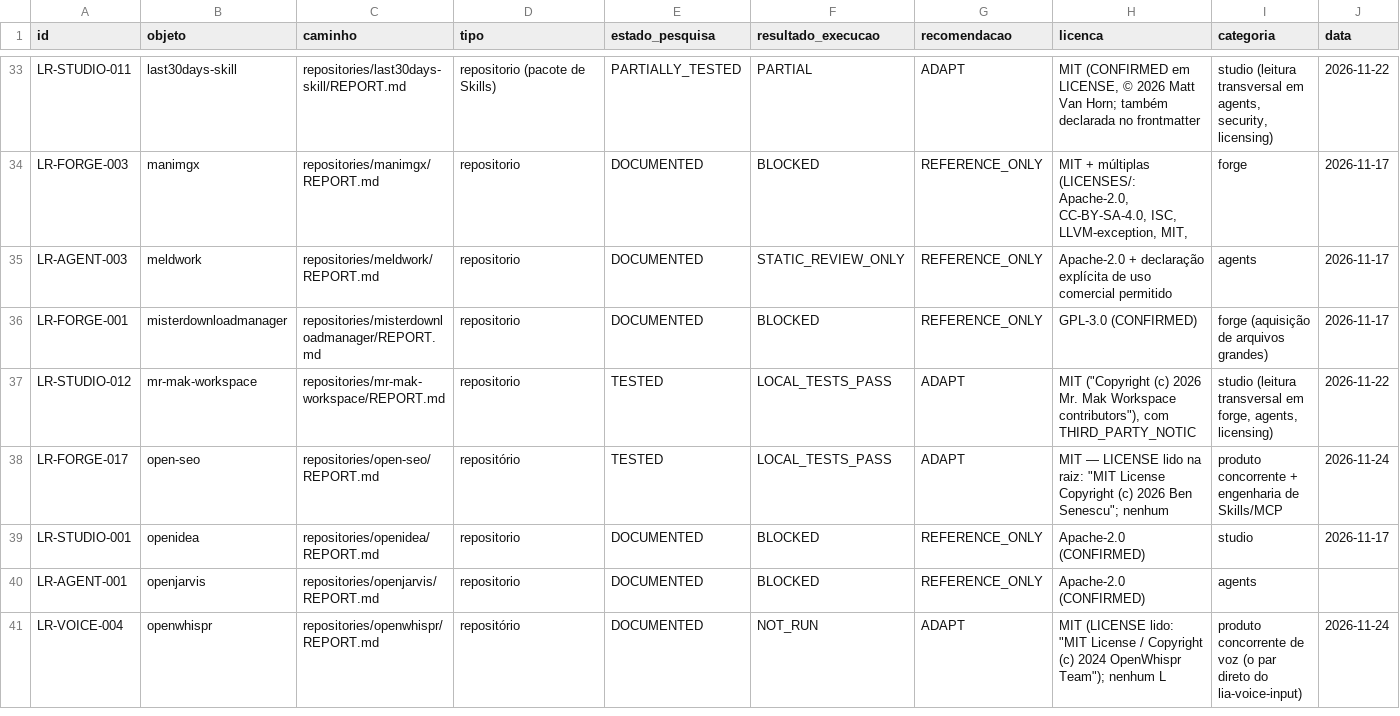
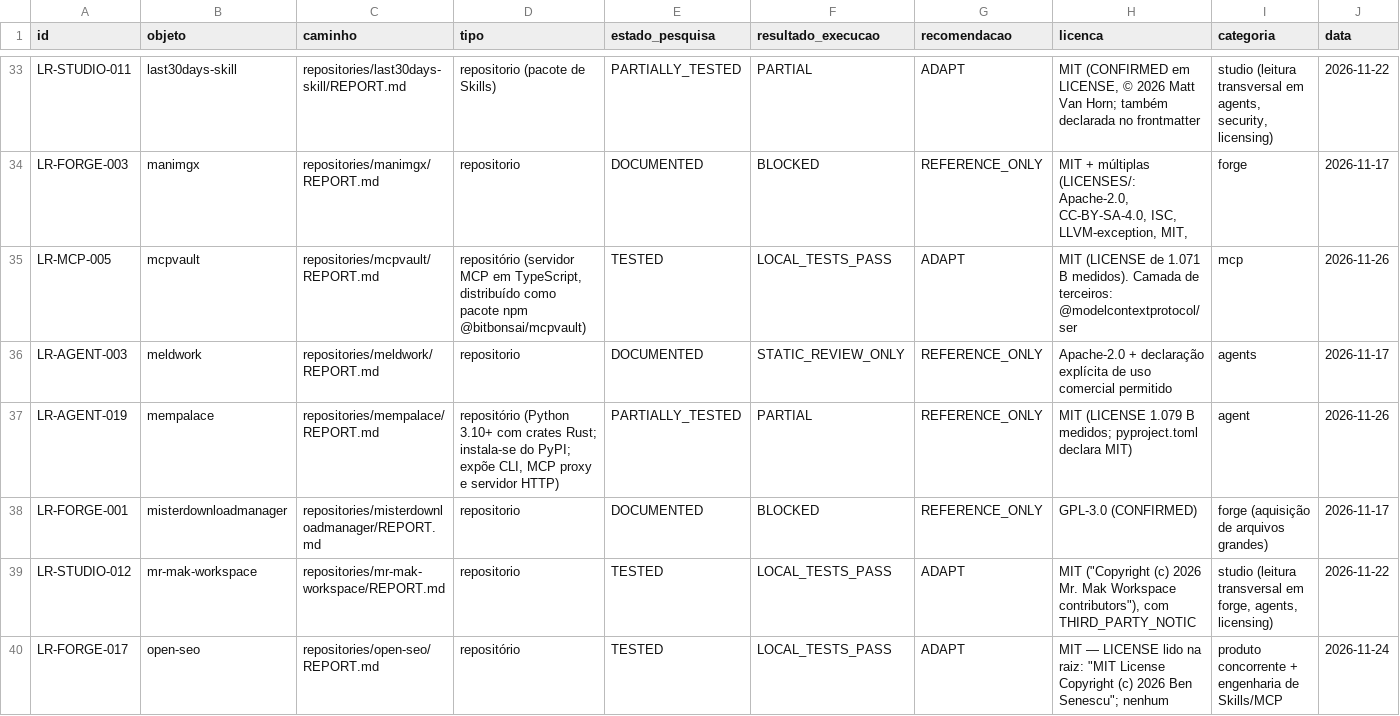
Before and after one commit to BloomRX/Lia-Research, a TSV file: catalog/catalog.tsv, drawn as a sheet; only a part is shown, gaps mark what is left out; the shorter side is filled out with more unchanged rows; rows hold the shown columns only; the diff names each change by its address in the sheet, - before the commit and + after, or states it on an @@ line.

Commit message:
pesquisa(mcpvault, mempalace): dois dossiês com ensaio executado — LR-MCP-005, LR-AGENT-019
`repositories/mcpvault/REPORT.md` — `bitbonsai/mcpvault` @ `5d4e6855` (merge do
PR #285 `release/0.18.4`), npm 0.18.4 com `engines.node >=22.12.0` e zero
dependências declaradas no pacote publicado. TESTED / LOCAL_TESTS_PASS / ADAPT:
`npm install` (135 pacotes), `npm test` = 446 testes em 14 arquivos, `npm run
build`, e 4 scripts de ensaio MCP sobre stdio com 92 chamadas registradas em
JSON (18 ferramentas, 11 sob `--read-only`; denylist por profundidade que recusa
`.obsidian-desktop/` e qualquer segmento com ponto, mas `--exclude` só some do
discovery; `patch_note` exige `replaceAll` em 90 ocorrências; `delete_note` com
`confirmPath` indo para `.trash/`; `write_note` last-writer-wins; nenhum teto de
tamanho; busca em 3.001 notas = 406 ms; zero chamadas de rede em `src/`+`dist/`).

`repositories/mempalace/REPORT.md` — `MemPalace/mempalace` @ `87ae5024`, PyPI
3.12.0. PARTIALLY_TESTED / PARTIAL / REFERENCE_ONLY: `pip install`, `init
--no-llm --yes` e `mine --dry-run` rodam offline; a escrita real e a busca não,
porque `_embed_texts` baixa o embedder (~300 MB) e falha com `httpx.ConnectError`
inclusive forçando `sqlite_exact` em palace novo. Conferidos `i18n/pt-br.json`
(47 de 47 chaves, zero faltando), `docs/PRIVATE_PALACE.md:29-30` (PT + EN no
avaliador), as extras (`multilingual: []`, `dml: onnxruntime-directml`) e o
registro de backends sem fallback silencioso. ID em `LR-AGENT-` para medir no
mesmo eixo de `LR-AGENT-011`.

Ledger: 2 linhas em `data/testing/test-log.tsv`, 2 em `data/inventory/license-matrix.tsv`,
2 fichas em `cross-project/licensing/READY-TO-USE-LICENSES.md`, `catalog/catalog.tsv`
regenerado (56 → 58 linhas).

Co-authored-by: arena-agent <297053741+arena-agent@users.noreply.github.com>

```diff
--- a/catalog/catalog.tsv
+++ b/catalog/catalog.tsv
+row 35: LR-MCP-005 | mcpvault | repositories/mcpvault/REPORT.md | repositório (servidor MCP em TypeScript, distribuído como pacote npm @bitbonsai/mcpvault) | TESTED | LOCAL_TESTS_PASS | ADAPT | MIT (LICENSE de 1.071 B medidos). Camada de terceiros: @modelcontextprotocol/ser | mcp | 2026-11-26
+row 37: LR-AGENT-019 | mempalace | repositories/mempalace/REPORT.md | repositório (Python 3.10+ com crates Rust; instala-se do PyPI; expõe CLI, MCP proxy e servidor HTTP) | PARTIALLY_TESTED | PARTIAL | REFERENCE_ONLY | MIT (LICENSE 1.079 B medidos; pyproject.toml declara MIT) | agent | 2026-11-26
```
Also changed, not shown: data/inventory/license-matrix.tsv, data/testing/test-log.tsv, 3 other files.
